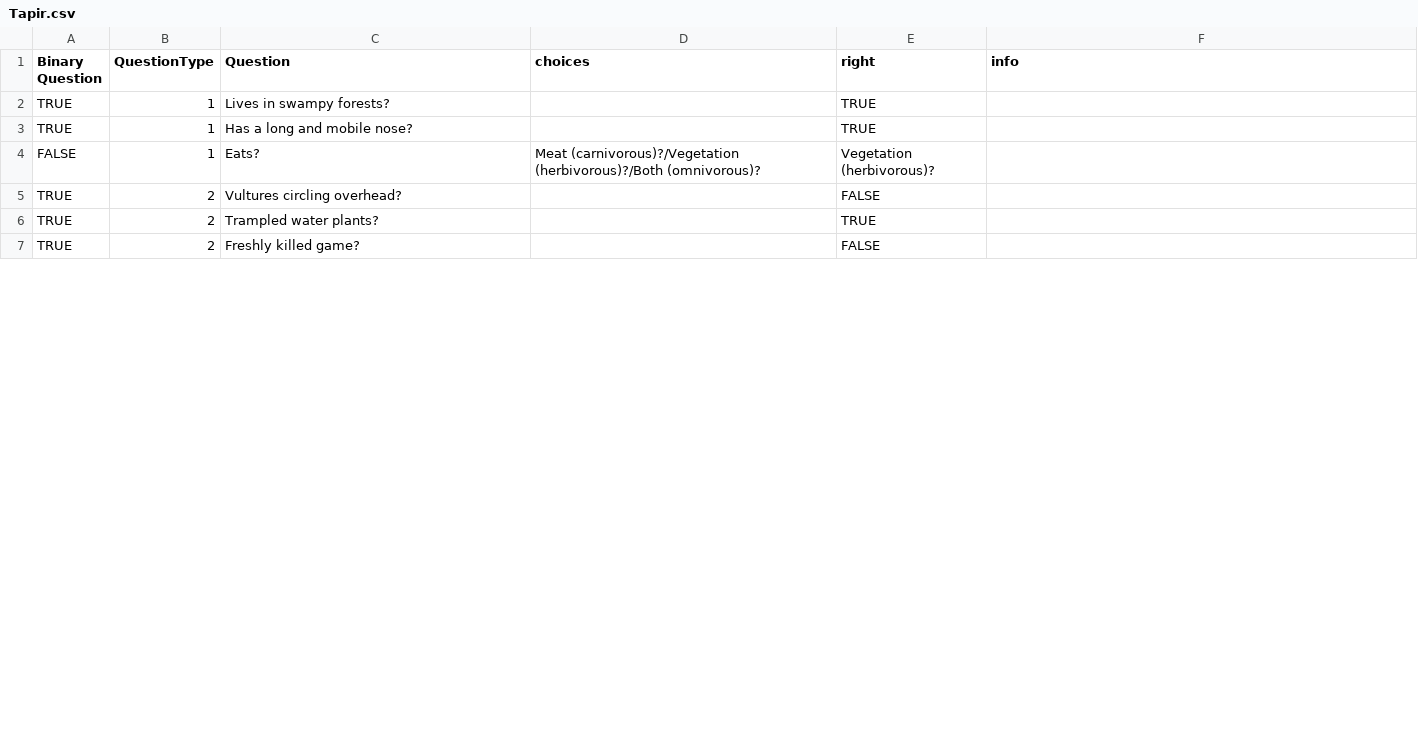
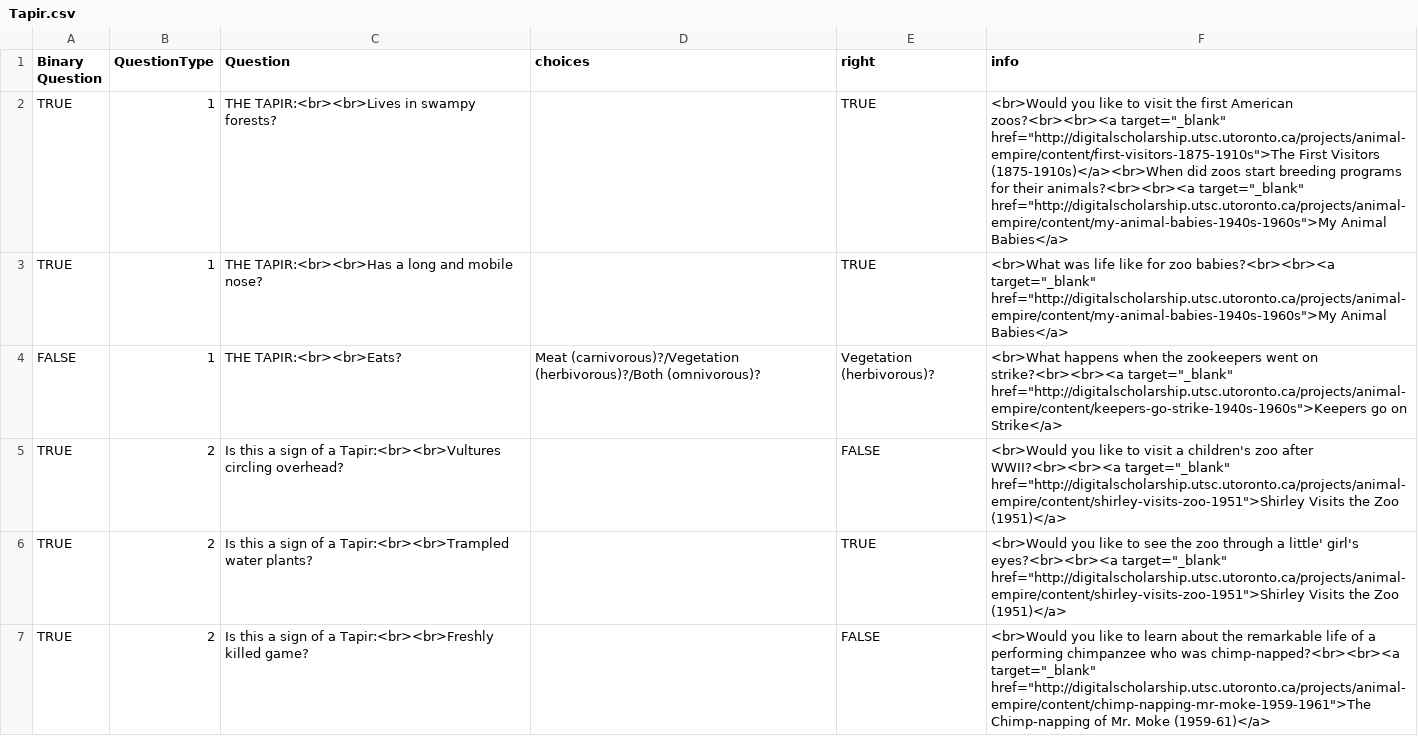
Before and after one commit to kstapelfeldt/ZooParade, a CSV file: Resources/CSV/Tapir.csv, drawn as a sheet; only a part is shown; the diff covers the shown part only.

Commit message:
Added zoo stories to all other animals.
Specifically North America, South America, and Asia

```diff
--- a/Resources/CSV/Tapir.csv
+++ b/Resources/CSV/Tapir.csv
@@ -1,7 +1,7 @@
 Binary Question,QuestionType,Question,choices,right,info
-TRUE,1,Lives in swampy forests?,,TRUE,
-TRUE,1,Has a long and mobile nose?,,TRUE,
-FALSE,1,Eats?,Meat (carnivorous)?/Vegetation (herbivorous)?/Both (omnivorous)?,Vegetation (herbivorous)?,
-TRUE,2,Vultures circling overhead?,,FALSE,
-TRUE,2,Trampled water plants?,,TRUE,
-TRUE,2,Freshly killed game?,,FALSE,
+TRUE,1,THE TAPIR:<br><br>Lives in swampy forests?,,TRUE,<br>Would you like to visit the first American zoos?<br><br><a target="_blank" href="http://digitalscholarship.utsc.utoronto.ca/projects/animal-empire/content/first-visitors-1875-1910s">The First Visitors (1875-1910s)</a><br>When did zoos start breeding programs for their animals?<br><br><a target="_blank" href="http://digitalscholarship.utsc.utoronto.ca/projects/animal-empire/content/my-animal-babies-1940s-1960s">My Animal Babies</a>
+TRUE,1,THE TAPIR:<br><br>Has a long and mobile nose?,,TRUE,<br>What was life like for zoo babies?<br><br><a target="_blank" href="http://digitalscholarship.utsc.utoronto.ca/projects/animal-empire/content/my-animal-babies-1940s-1960s">My Animal Babies</a>
+FALSE,1,THE TAPIR:<br><br>Eats?,Meat (carnivorous)?/Vegetation (herbivorous)?/Both (omnivorous)?,Vegetation (herbivorous)?,<br>What happens when the zookeepers went on strike?<br><br><a target="_blank" href="http://digitalscholarship.utsc.utoronto.ca/projects/animal-empire/content/keepers-go-strike-1940s-1960s">Keepers go on Strike</a>
+TRUE,2,Is this a sign of a Tapir:<br><br>Vultures circling overhead?,,FALSE,<br>Would you like to visit a children's zoo after WWII?<br><br><a target="_blank" href="http://digitalscholarship.utsc.utoronto.ca/projects/animal-empire/content/shirley-visits-zoo-1951">Shirley Visits the Zoo (1951)</a>
+TRUE,2,Is this a sign of a Tapir:<br><br>Trampled water plants?,,TRUE,<br>Would you like to see the zoo through a little' girl's eyes?<br><br><a target="_blank" href="http://digitalscholarship.utsc.utoronto.ca/projects/animal-empire/content/shirley-visits-zoo-1951">Shirley Visits the Zoo (1951)</a>
+TRUE,2,Is this a sign of a Tapir:<br><br>Freshly killed game?,,FALSE,<br>Would you like to learn about the remarkable life of a performing chimpanzee who was chimp-napped?<br><br><a target="_blank" href="http://digitalscholarship.utsc.utoronto.ca/projects/animal-empire/content/chimp-napping-mr-moke-1959-1961">The Chimp-napping of Mr. Moke (1959-61)</a>
```
Also changed, not shown: 11 edited cells elsewhere in this file, Resources/CSV/Bighorn.csv, Resources/CSV/Elephant.csv, 6 other files.
